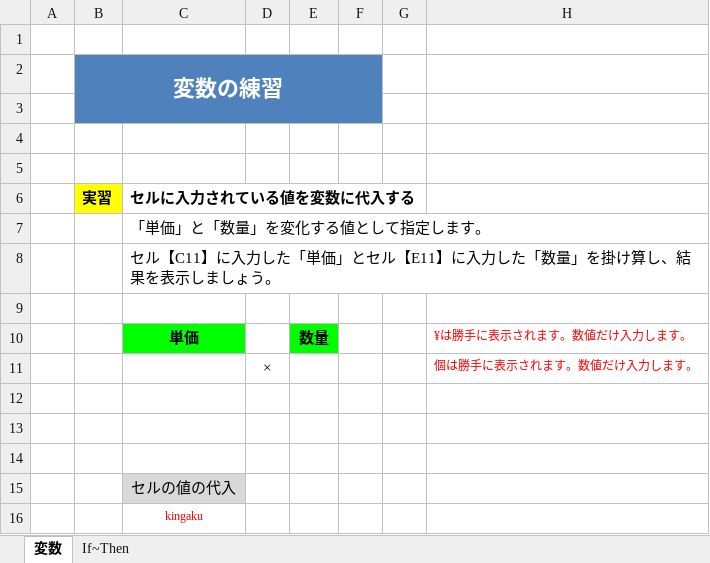
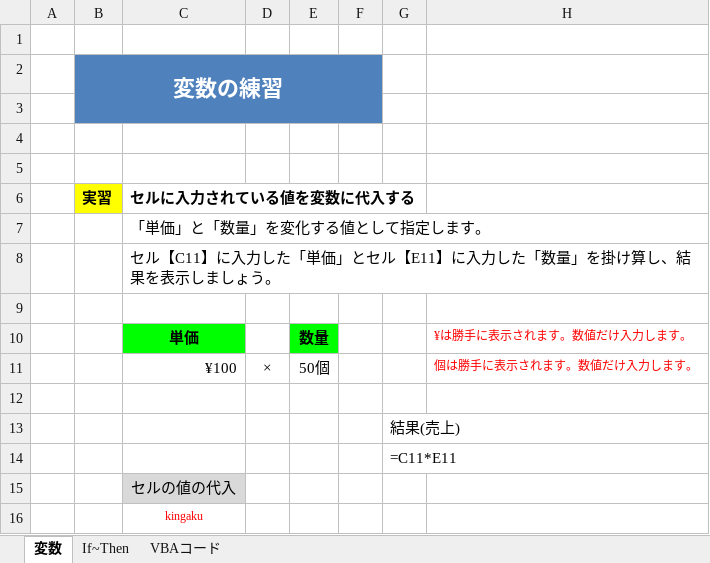
Before and after one commit to 984j7vw2tr-cloud/beauty-salon-site, an Excel workbook: out/プログラミング.xlsx, sheet 変数, drawn as a sheet; values as stored, in another font and other column widths than the file's, no borders; formulas without a stored value are shown as written; the diff names each change by its address in the sheet, - before the commit and + after, or states it on an @@ line.

```diff
--- a/out/プログラミング.xlsx (sheet 変数)
+++ b/out/プログラミング.xlsx (sheet 変数)
+sheet tab: VBAコード
-C11 (セルに入力されている値を変数に代入する): (empty)
+C11 (セルに入力されている値を変数に代入する): ¥100
-E11: (empty)
+E11: 50個
-G13: (empty)
+G13: 結果(売上)
-G14: (empty)
+G14: =C11*E11
```
Also changed, not shown: sheet If~Then.
